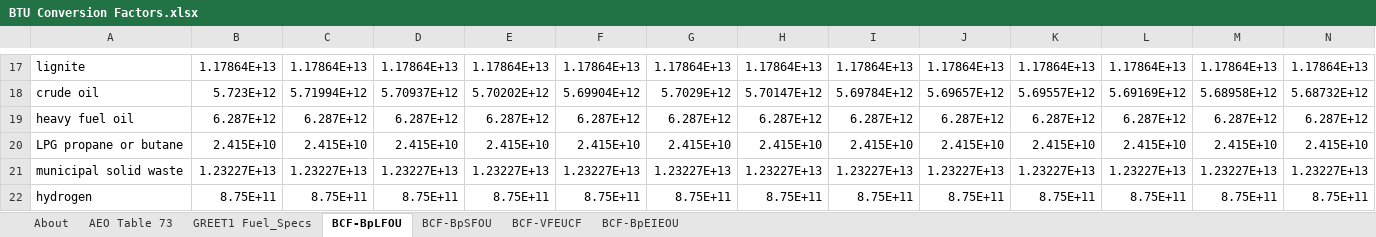
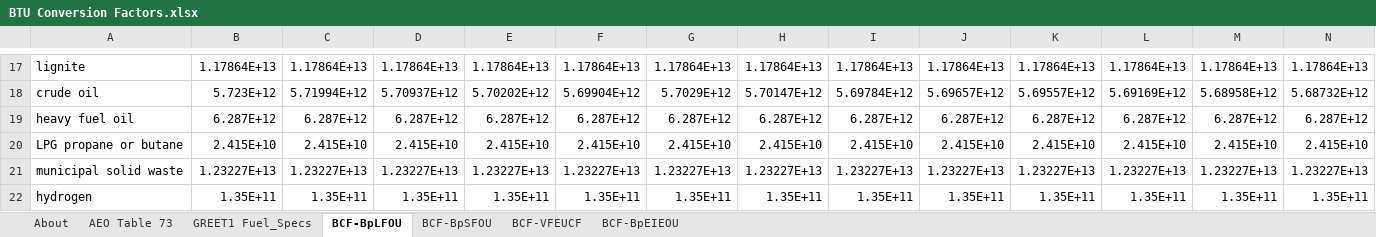
Before and after one commit to EnergyInnovation/eps-brazil, an Excel workbook: InputData/web-app/BCF/BTU Conversion Factors.xlsx, sheet BCF-BpLFOU, drawn as a sheet; only a part is shown, gaps mark what is left out; values as stored, in another font and other column widths than the file's, no borders; removed rows and columns are numbered as before the commit, all else as after; rows hold the shown columns only; the diff names each change by its address in the sheet, - before the commit and + after, or states it on an @@ line.

Commit message:
Fix hydrogen BTU conversion

```diff
--- a/InputData/web-app/BCF/BTU Conversion Factors.xlsx (sheet BCF-BpLFOU)
+++ b/InputData/web-app/BCF/BTU Conversion Factors.xlsx (sheet BCF-BpLFOU)
-row 22: hydrogen | 8.75E+11 | 8.75E+11 | 8.75E+11 | 8.75E+11 | 8.75E+11 | 8.75E+11 | 8.75E+11 | 8.75E+11 | 8.75E+11 | 8.75E+11 | 8.75E+11 | 8.75E+11 | 8.75E+11
+row 22: hydrogen | 1.35E+11 | 1.35E+11 | 1.35E+11 | 1.35E+11 | 1.35E+11 | 1.35E+11 | 1.35E+11 | 1.35E+11 | 1.35E+11 | 1.35E+11 | 1.35E+11 | 1.35E+11 | 1.35E+11
```
Also changed, not shown: sheet BCF-BpSFOU, 3 other files.
